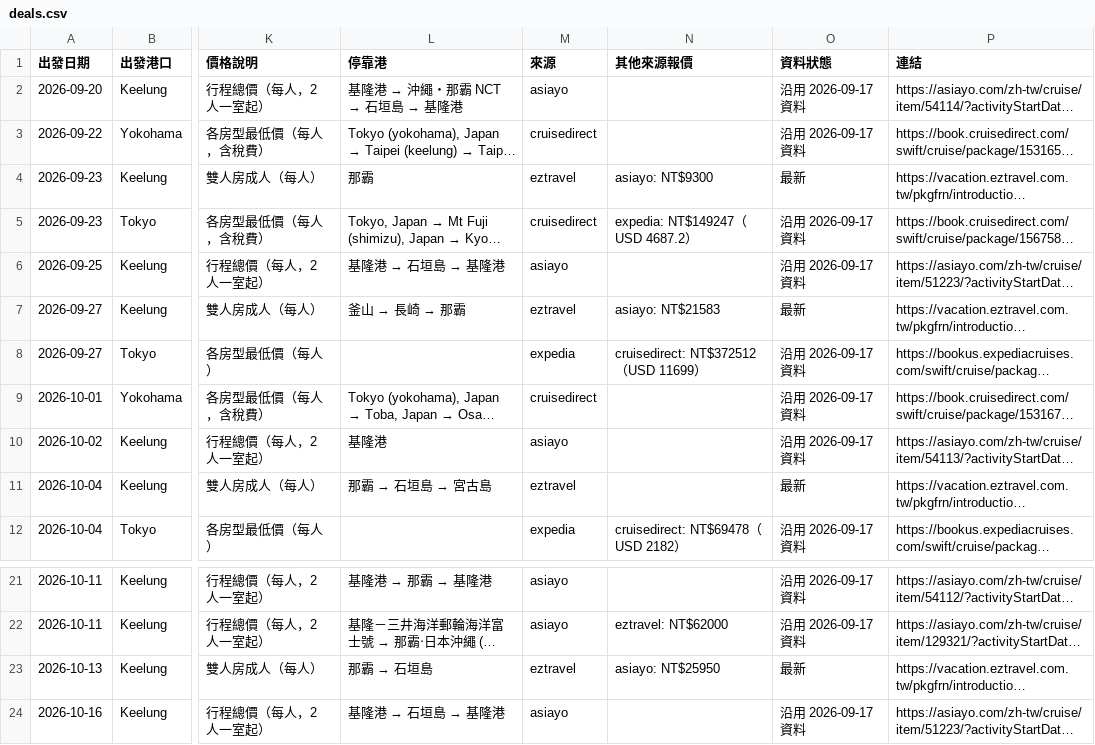
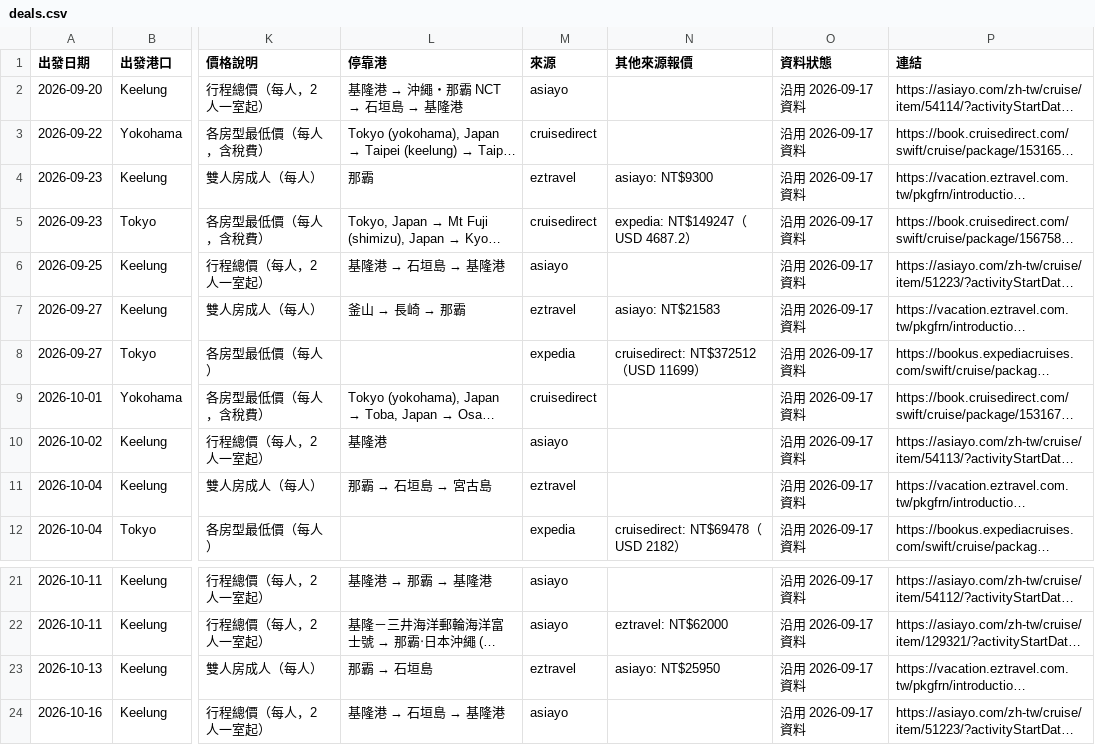
Before and after one commit to paladinlin1/cruise-deals, a CSV file: data/deals.csv, drawn as a sheet; only a part is shown, gaps mark what is left out; long unchanged cells end in …; the diff names each change by its address in the sheet, - before the commit and + after, or states it on an @@ line.

```diff
--- a/data/deals.csv
+++ b/data/deals.csv
-O4 (資料狀態): 最新
+O4 (資料狀態): 沿用 2026-09-17 資料
-O7 (資料狀態): 最新
+O7 (資料狀態): 沿用 2026-09-17 資料
-O11 (資料狀態): 最新
+O11 (資料狀態): 沿用 2026-09-17 資料
-O23 (資料狀態): 最新
+O23 (資料狀態): 沿用 2026-09-17 資料
```
Also changed, not shown: 3 other files.
